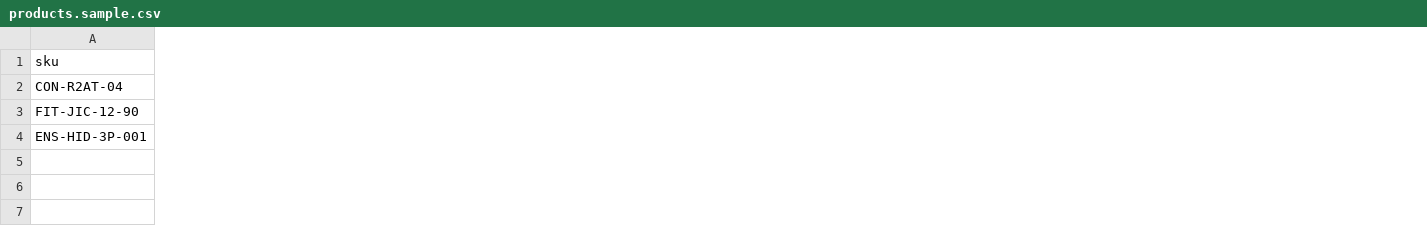
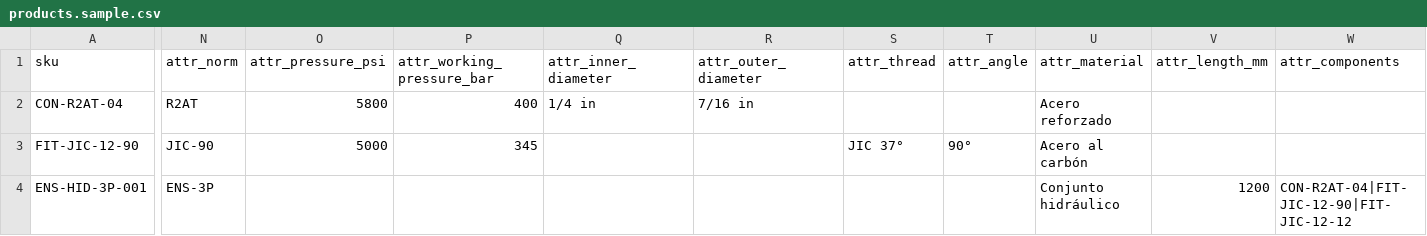
Before and after one commit to raul2105/WMS-Mangueras-y-conexiones, a CSV file: data/products.sample.csv, drawn as a sheet; only a part is shown, gaps mark what is left out; the diff covers the shown part only; the diff names each change by its address in the sheet, - before the commit and + after, or states it on an @@ line.

Commit message:
KAN-97: support flat CSV attribute columns

```diff
--- a/data/products.sample.csv
+++ b/data/products.sample.csv
+column N (attr_norm), rows 2-4: R2AT | JIC-90 | ENS-3P
+column O (attr_pressure_psi), rows 2-3: 5800 | 5000
+column P (attr_working_pressure_bar), rows 2-3: 400 | 345
+column Q (attr_inner_diameter), row 2: 1/4 in
+column R (attr_outer_diameter), row 2: 7/16 in
+column S (attr_thread), row 3: JIC 37°
+column T (attr_angle), row 3: 90°
+column U (attr_material), rows 2-4: Acero reforzado | Acero al carbón | Conjunto hidráulico
+column V (attr_length_mm), row 4: 1200
+column W (attr_components), row 4: CON-R2AT-04|FIT-JIC-12-90|FIT-JIC-12-12
```
Also changed, not shown: 3 edited cells elsewhere in this file, 4 other files.
